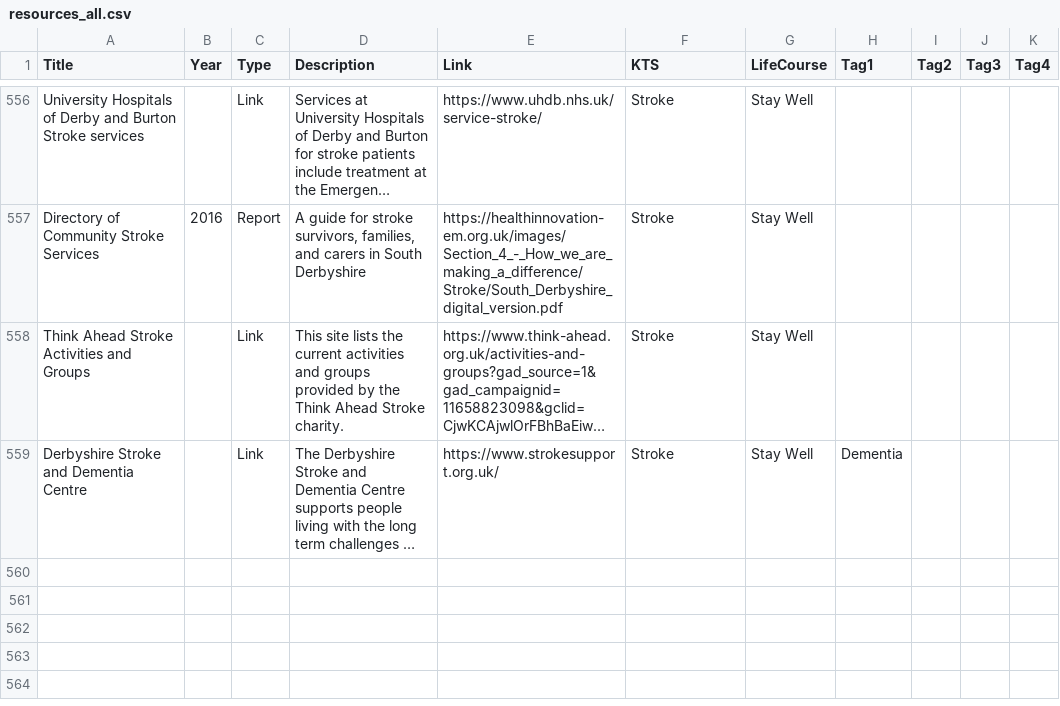
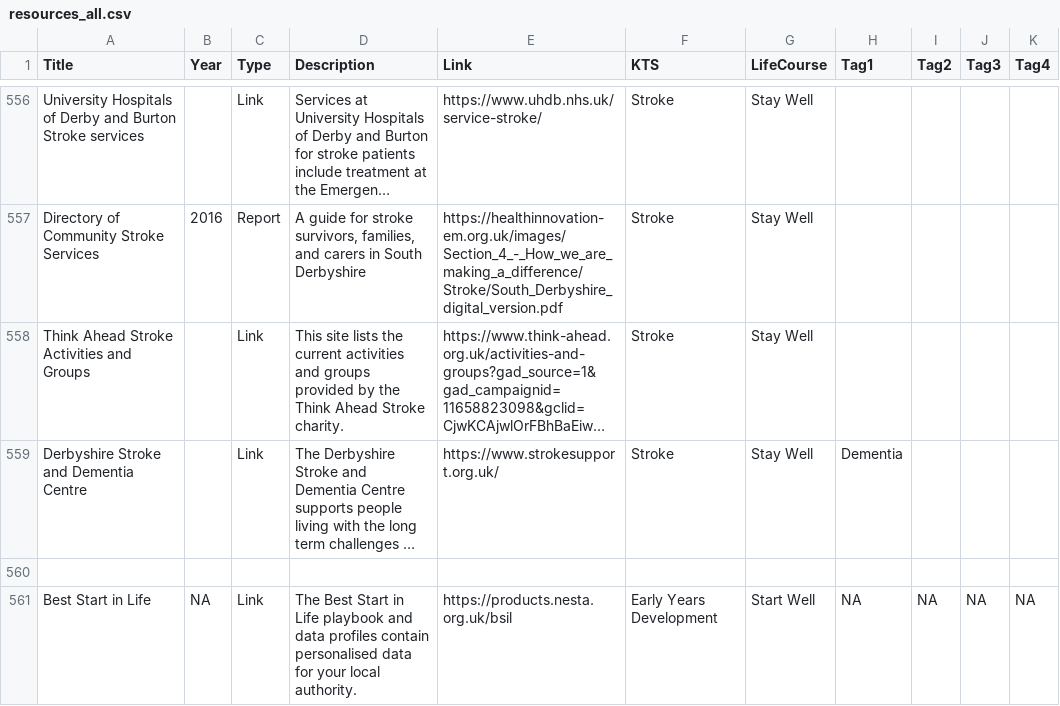
Before and after one commit to DerbyshireKIT/jsna-resources, a CSV file: resources_all.csv, drawn as a sheet; only a part is shown, gaps mark what is left out; long unchanged cells end in …; the diff names each change by its address in the sheet, - before the commit and + after, or states it on an @@ line.

Commit message:
Add resource: Best Start in Life

```diff
--- a/resources_all.csv
+++ b/resources_all.csv
+row 560: (empty)
+row 561: Best Start in Life | NA | Link | The Best Start in Life playbook and data profiles contain personalised data for your local authority. | https://products.nesta.org.uk/bsil | Early Years Development | Start Well | NA | NA | NA | NA
```
